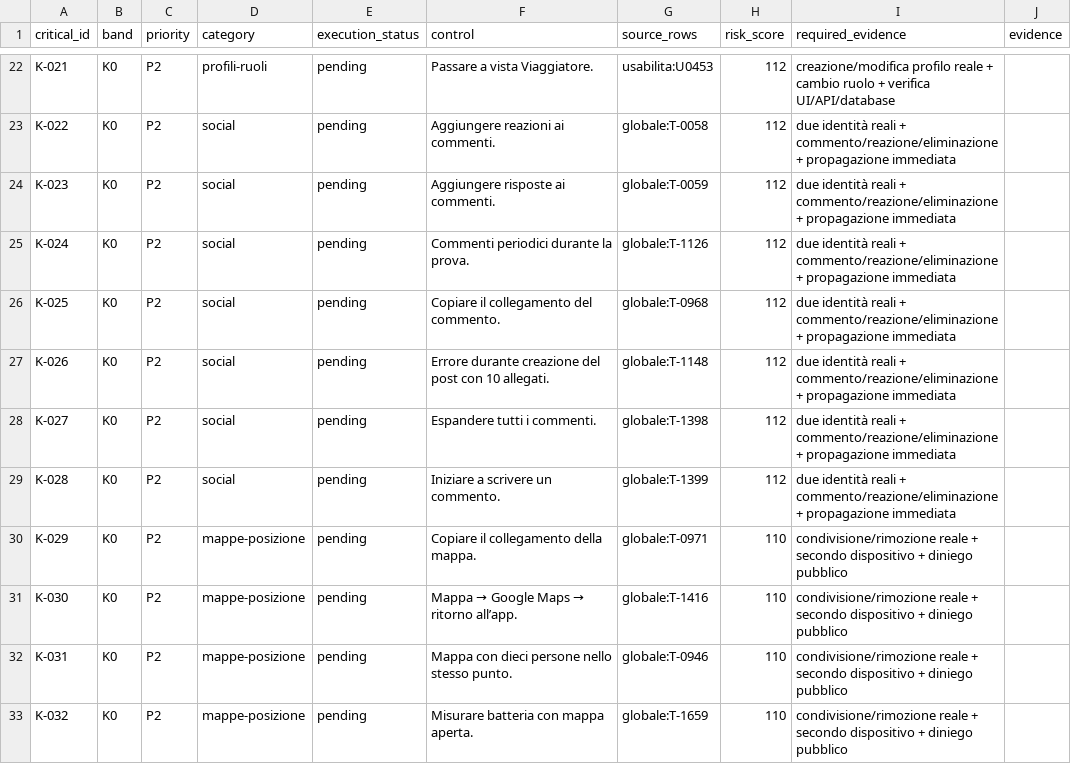
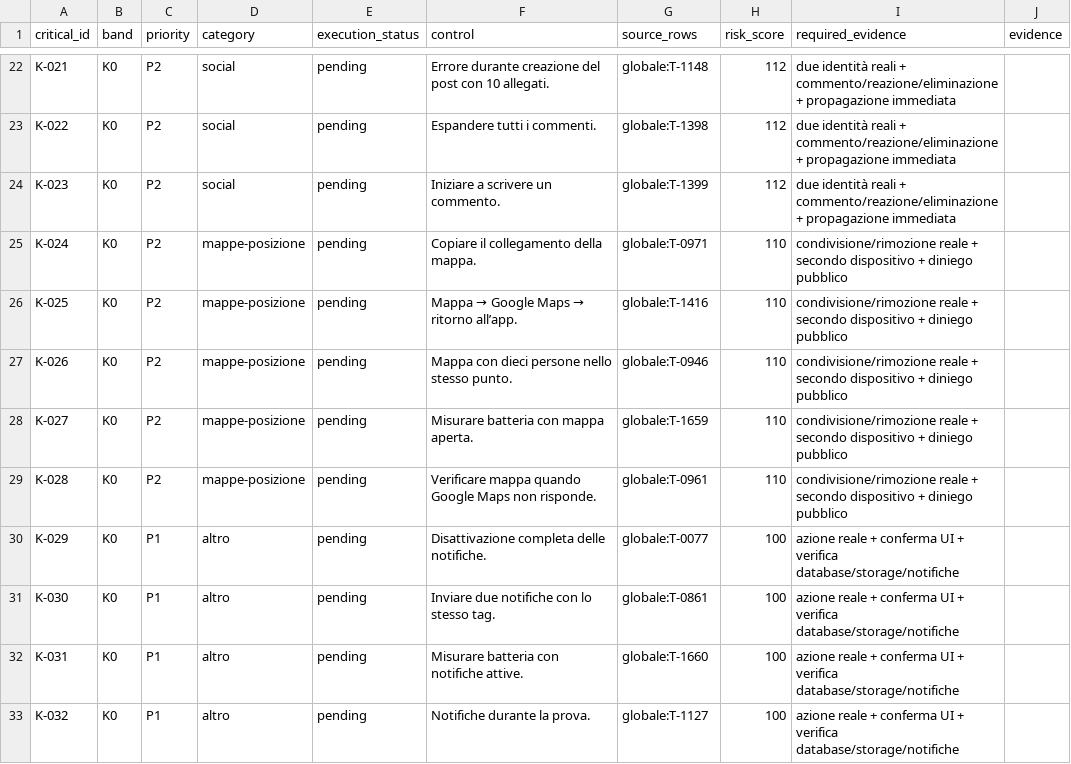
Before and after one commit to andreacivi80/viaggio-in-india, a CSV file: docs/CRITICAL-CONTROLS-1.41.1.csv, drawn as a sheet; only a part is shown, gaps mark what is left out; the diff covers the shown part only; the diff names each change by its address in the sheet, - before the commit and + after, or states it on an @@ line.

```diff
--- a/docs/CRITICAL-CONTROLS-1.41.1.csv
+++ b/docs/CRITICAL-CONTROLS-1.41.1.csv
-D22 (category): profili-ruoli
+D22 (category): social
-F22 (control): Passare a vista Viaggiatore.
+F22 (control): Errore durante creazione del post con 10 allegati.
-G22 (source_rows): usabilita:U0453
+G22 (source_rows): globale:T-1148
-I22 (required_evidence): creazione/modifica profilo reale + cambio ruolo + verifica UI/API/database
+I22 (required_evidence): due identità reali + commento/reazione/eliminazione + propagazione immediata
-F23 (control): Aggiungere reazioni ai commenti.
+F23 (control): Espandere tutti i commenti.
-G23 (source_rows): globale:T-0058
+G23 (source_rows): globale:T-1398
-F24 (control): Aggiungere risposte ai commenti.
+F24 (control): Iniziare a scrivere un commento.
-G24 (source_rows): globale:T-0059
+G24 (source_rows): globale:T-1399
-D25:D29 (category): social
+D25:D29 (category): mappe-posizione
-F25 (control): Commenti periodici durante la prova.
+F25 (control): Copiare il collegamento della mappa.
-G25 (source_rows): globale:T-1126
+G25 (source_rows): globale:T-0971
-H25:H29 (risk_score): 112
+H25:H29 (risk_score): 110
-I25:I29 (required_evidence): due identità reali + commento/reazione/eliminazione + propagazione immediata
+I25:I29 (required_evidence): condivisione/rimozione reale + secondo dispositivo + diniego pubblico
@@ F26 (control): Copiare il collegamento del commento. → Mappa → Google Maps → ritorno all’app. @@
-G26 (source_rows): globale:T-0968
+G26 (source_rows): globale:T-1416
-F27 (control): Errore durante creazione del post con 10 allegati.
+F27 (control): Mappa con dieci persone nello stesso punto.
-G27 (source_rows): globale:T-1148
+G27 (source_rows): globale:T-0946
-F28 (control): Espandere tutti i commenti.
+F28 (control): Misurare batteria con mappa aperta.
-G28 (source_rows): globale:T-1398
+G28 (source_rows): globale:T-1659
-F29 (control): Iniziare a scrivere un commento.
+F29 (control): Verificare mappa quando Google Maps non risponde.
-G29 (source_rows): globale:T-1399
+G29 (source_rows): globale:T-0961
-C30:C33 (priority): P2
+C30:C33 (priority): P1
-D30:D33 (category): mappe-posizione
+D30:D33 (category): altro
-F30 (control): Copiare il collegamento della mappa.
+F30 (control): Disattivazione completa delle notifiche.
-G30 (source_rows): globale:T-0971
+G30 (source_rows): globale:T-0077
-H30:H33 (risk_score): 110
+H30:H33 (risk_score): 100
-I30:I33 (required_evidence): condivisione/rimozione reale + secondo dispositivo + diniego pubblico
+I30:I33 (required_evidence): azione reale + conferma UI + verifica database/storage/notifiche
@@ F31 (control): Mappa → Google Maps → ritorno all’app. → Inviare due notifiche con lo stesso tag. @@
-G31 (source_rows): globale:T-1416
+G31 (source_rows): globale:T-0861
-F32 (control): Mappa con dieci persone nello stesso punto.
+F32 (control): Misurare batteria con notifiche attive.
-G32 (source_rows): globale:T-0946
+G32 (source_rows): globale:T-1660
-F33 (control): Misurare batteria con mappa aperta.
+F33 (control): Notifiche durante la prova.
-G33 (source_rows): globale:T-1659
+G33 (source_rows): globale:T-1127
```
Also changed, not shown: 5 removed rows and 49 edited cells elsewhere in this file, docs/CONTROL-COVERAGE.csv, 10 other files.
